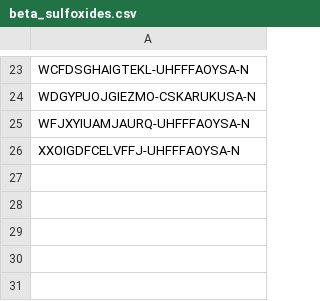
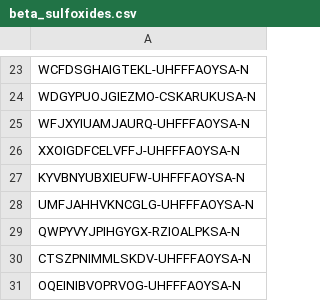
Before and after one commit to S4mu37C74rk/nicola_dft, a CSV file: beta_sulfoxides.csv, drawn as a sheet; only a part is shown, gaps mark what is left out.

```diff
--- a/beta_sulfoxides.csv
+++ b/beta_sulfoxides.csv
@@ -26 +26,6 @@ WFJXYIUAMJAURQ-UHFFFAOYSA-N
 XXOIGDFCELVFFJ-UHFFFAOYSA-N
+KYVBNYUBXIEUFW-UHFFFAOYSA-N
+UMFJAHHVKNCGLG-UHFFFAOYSA-N
+QWPYVYJPIHGYGX-RZIOALPKSA-N
+CTSZPNIMMLSKDV-UHFFFAOYSA-N
+OQEINIBVOPRVOG-UHFFFAOYSA-N
```
Also changed, not shown: alpha_sulfoxides.csv.
